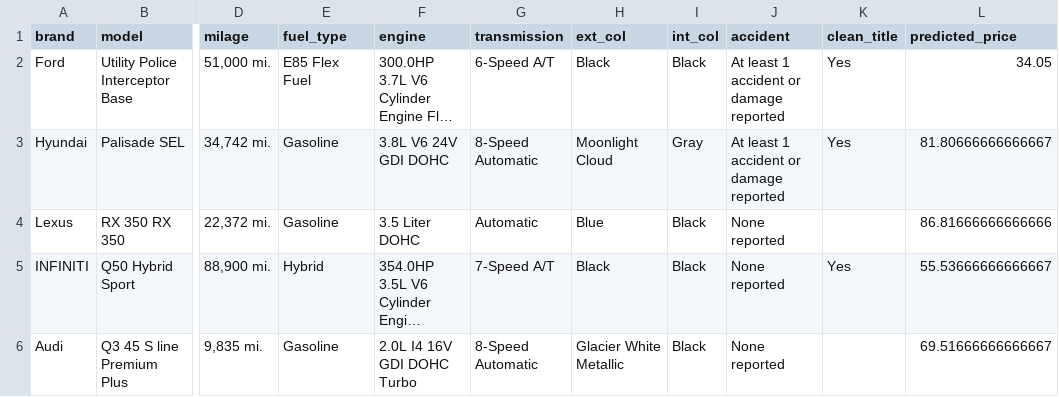
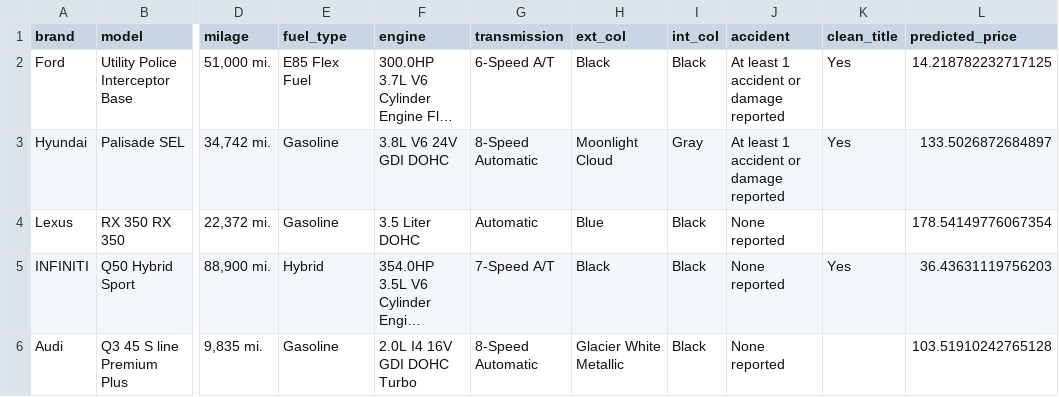
Before and after one commit to yemom/Machin-learning-car-price-prediction, a CSV file: sample_input_predictions.csv, drawn as a sheet; only a part is shown, gaps mark what is left out; long unchanged cells end in …; the diff names each change by its address in the sheet, - before the commit and + after, or states it on an @@ line.

```diff
--- a/sample_input_predictions.csv
+++ b/sample_input_predictions.csv
-L2 (predicted_price): 34.05
+L2 (predicted_price): 14.218782232717125
-L3 (predicted_price): 81.80666666666667
+L3 (predicted_price): 133.5026872684897
-L4 (predicted_price): 86.81666666666666
+L4 (predicted_price): 178.54149776067354
-L5 (predicted_price): 55.53666666666667
+L5 (predicted_price): 36.43631119756203
-L6 (predicted_price): 69.51666666666667
+L6 (predicted_price): 103.51910242765128
```
Also changed, not shown: 6 other files.
